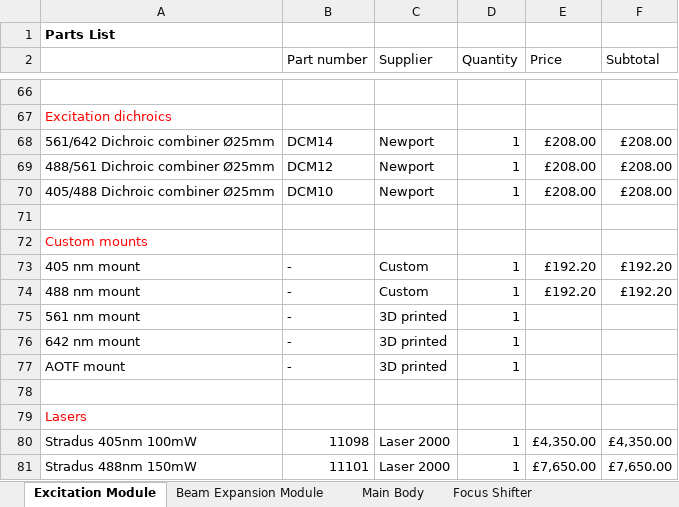
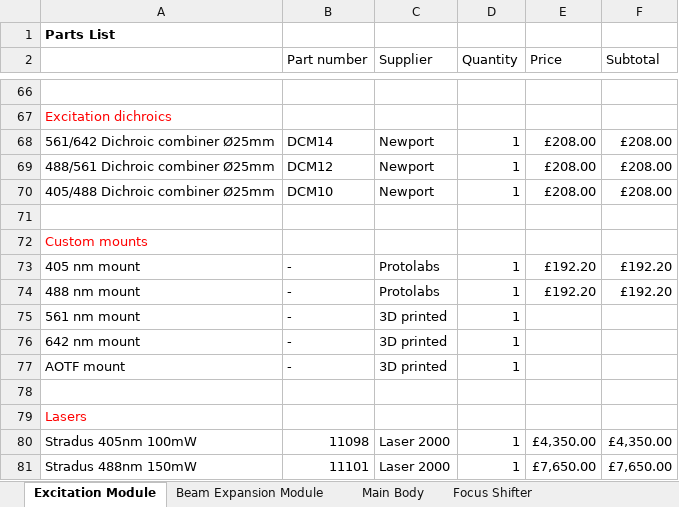
Before and after one commit to HoldenLab/LifeHackWebsite, an Excel workbook: LifeHack-Parts.xlsx, sheet Excitation Module, drawn as a sheet; only a part is shown, gaps mark what is left out; values as stored, in another font and other column widths than the file's, no borders; the diff names each change by its address in the sheet, - before the commit and + after, or states it on an @@ line.

```diff
--- a/LifeHack-Parts.xlsx (sheet Excitation Module)
+++ b/LifeHack-Parts.xlsx (sheet Excitation Module)
-C73:C74 (Supplier): Custom
+C73:C74 (Supplier): Protolabs
```
Also changed, not shown: sheet Focus Shifter, sheet Main Body, sheet Other Hardware.
